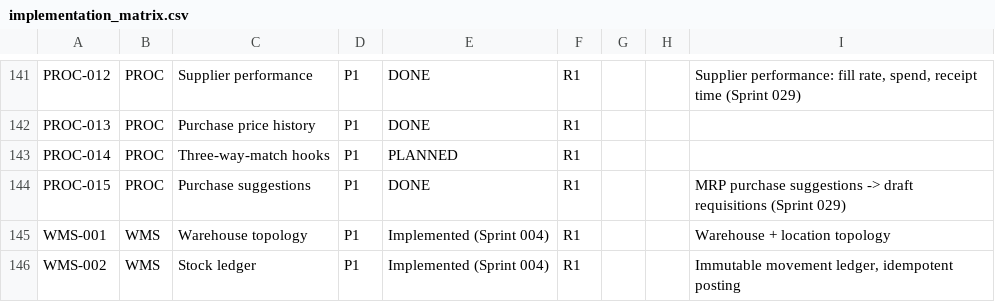
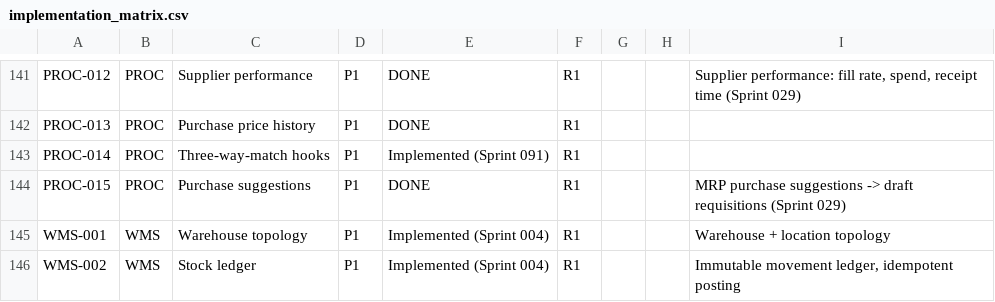
Before and after one commit to kenanbuss-sys/nexora, a CSV file: specs/implementation_matrix.csv, drawn as a sheet; only a part is shown, gaps mark what is left out.

```diff
--- a/specs/implementation_matrix.csv
+++ b/specs/implementation_matrix.csv
@@ -142,3 +142,3 @@ PROC-012,PROC,Supplier performance,P1,DONE,R1,,,"Supplier performance: fill rate
 PROC-013,PROC,Purchase price history,P1,DONE,R1,,,
-PROC-014,PROC,Three-way-match hooks,P1,PLANNED,R1,,,
+PROC-014,PROC,Three-way-match hooks,P1,Implemented (Sprint 091),R1,,,
 PROC-015,PROC,Purchase suggestions,P1,DONE,R1,,,MRP purchase suggestions -> draft requisitions (Sprint 029)
```
Also changed, not shown: 6 other files.
